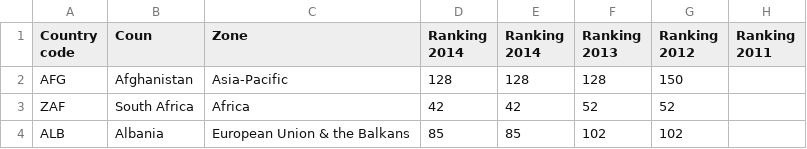
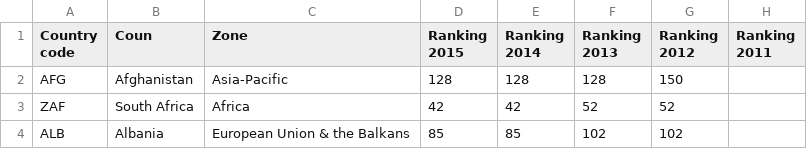
Before and after one commit to jplusplus/rsf-index-2015, a CSV file: src/assets/csv/countries.ranking.csv, drawn as a sheet; only a part is shown; the diff names each change by its address in the sheet, - before the commit and + after, or states it on an @@ line.

Commit message:
Update countries.ranking.csv

```diff
--- a/src/assets/csv/countries.ranking.csv
+++ b/src/assets/csv/countries.ranking.csv
-D1: Ranking 2014
+D1: Ranking 2015
```
